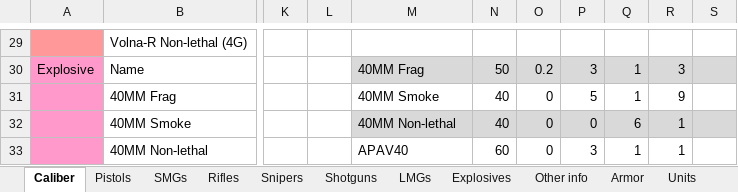
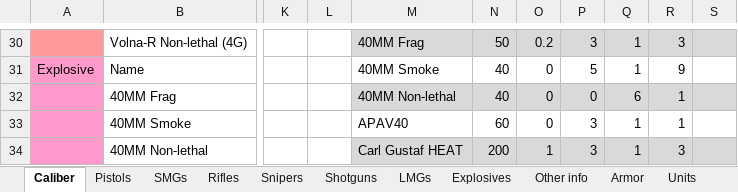
Before and after one commit to Inventorum-Development-Team/IDT_Counter_Terrorist_Operations, an Excel workbook: CTO Wepon stat spreadsheet.xlsx, sheet Caliber, drawn as a sheet; only a part is shown, gaps mark what is left out; values as stored, in another font and other column widths than the file's, no borders; table styles not drawn; addresses are those after the commit; the diff covers the shown part only; the diff names each change by its address in the sheet, - before the commit and + after, or states it on an @@ line.

```diff
--- a/CTO Wepon stat spreadsheet.xlsx (sheet Caliber)
+++ b/CTO Wepon stat spreadsheet.xlsx (sheet Caliber)
-M30: (empty)
+M30: 40MM Frag
-M30:S30 fill: none
+M30:S30 fill: #D9D9D9
-N30: (empty)
+N30: 50
-O30: (empty)
+O30: 0.2
-P30: (empty)
+P30: 3
-Q30: (empty)
+Q30: 1
-R30: (empty)
+R30: 3
-M31: 40MM Frag
+M31: 40MM Smoke
-M31:S31 fill: #D9D9D9
+M31:S31 fill: none
-N31: 50
+N31: 40
-O31: 0.2
+O31: 0
-P31: 3
+P31: 5
-R31: 3
+R31: 9
-M32: 40MM Smoke
+M32: 40MM Non-lethal
-M32:S32 fill: none
+M32:S32 fill: #D9D9D9
-P32: 5
+P32: 0
-Q32: 1
+Q32: 6
-R32: 9
+R32: 1
-M33: 40MM Non-lethal
+M33: APAV40
-M33:S33 fill: #D9D9D9
+M33:S33 fill: none
-N33: 40
+N33: 60
-P33: 0
+P33: 3
-Q33: 6
+Q33: 1
-M34: APAV40
+M34: Carl Gustaf HEAT
-M34:S34 fill: none
+M34:S34 fill: #D9D9D9
-N34: 60
+N34: 200
-O34: 0
+O34: 1
-R34: 1
+R34: 3
```
Also changed, not shown: 8 added rows, 3 removed rows, 67 edited cells and cell formats elsewhere in this sheet, sheet SMGs, sheet LMGs, sheet Pistols, other sheet tabs, formulas that keep their value, 26 other files.
